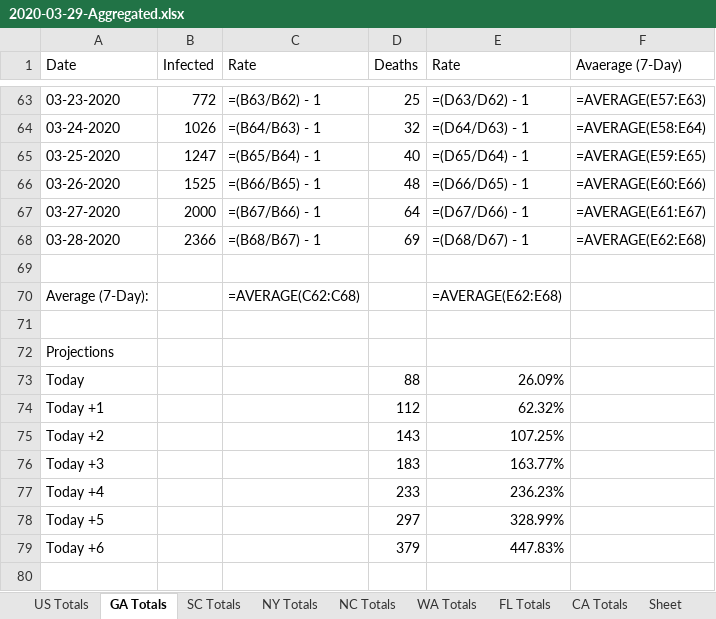
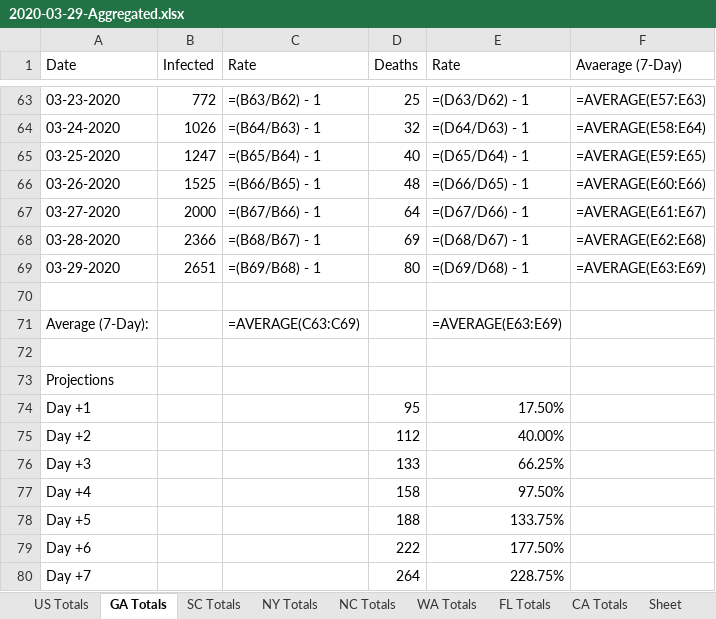
Before and after one commit to CyberCityCircuits/COVID-19-Analysis, an Excel workbook: 2020-03-29-Aggregated.xlsx, sheet GA Totals, drawn as a sheet; only a part is shown, gaps mark what is left out; values as stored, in another font and other column widths than the file's, no borders; formulas without a stored value are shown as written; removed rows and columns are numbered as before the commit, all else as after; the diff names each change by its address in the sheet, - before the commit and + after, or states it on an @@ line.

```diff
--- a/2020-03-29-Aggregated.xlsx (sheet GA Totals)
+++ b/2020-03-29-Aggregated.xlsx (sheet GA Totals)
+row 69: 03-29-2020 | 2651 | =(B69/B68) - 1 | 80 | =(D69/D68) - 1 | =AVERAGE(E63:E69)
-C71 (Rate): =AVERAGE(C62:C68)
+C71 (Rate): =AVERAGE(C63:C69)
-E71 (Rate): =AVERAGE(E62:E68)
+E71 (Rate): =AVERAGE(E63:E69)
-row 73: Today |  |  | 88 | 26.09%
-row 74: Today +1 |  |  | 112 | 62.32%
-row 75: Today +2 |  |  | 143 | 107.25%
-row 76: Today +3 |  |  | 183 | 163.77%
-row 77: Today +4 |  |  | 233 | 236.23%
-row 78: Today +5 |  |  | 297 | 328.99%
-row 79: Today +6 |  |  | 379 | 447.83%
+row 74: Day +1 |  |  | 95 | 17.50%
+row 75: Day +2 |  |  | 112 | 40.00%
+row 76: Day +3 |  |  | 133 | 66.25%
+row 77: Day +4 |  |  | 158 | 97.50%
+row 78: Day +5 |  |  | 188 | 133.75%
+row 79: Day +6 |  |  | 222 | 177.50%
+row 80: Day +7 |  |  | 264 | 228.75%
```
Also changed, not shown: sheet SC Totals, sheet NY Totals, sheet CA Totals, sheet FL Totals, sheet WA Totals, sheet US Totals, 1 more sheet, 4 other files.
